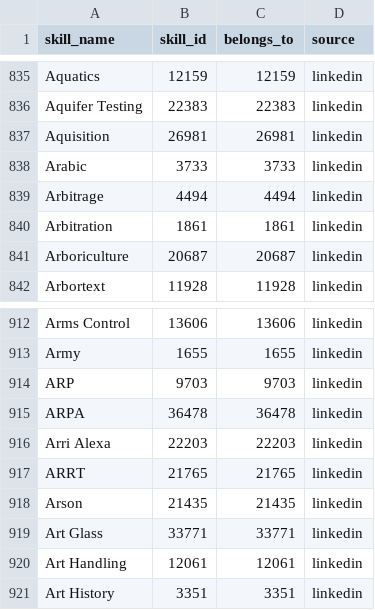
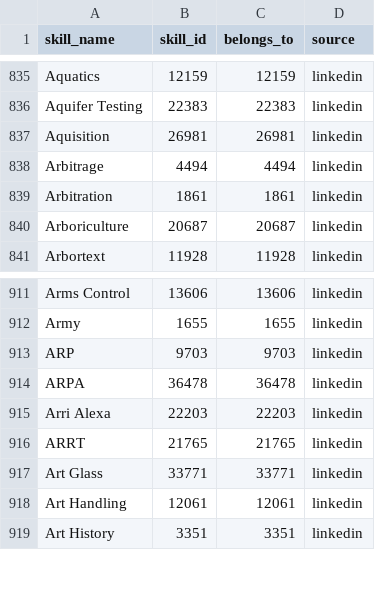
Before and after one commit to department-of-veterans-affairs/veterans-employment-center, a CSV file: db/seed/skills_corpus.csv, drawn as a sheet; only a part is shown, gaps mark what is left out.

```diff
--- a/db/seed/skills_corpus.csv
+++ b/db/seed/skills_corpus.csv
@@ -837,3 +837,2 @@ Aquifer Testing,22383,22383,linkedin
 Aquisition,26981,26981,linkedin
-Arabic,3733,3733,linkedin
 Arbitrage,4494,4494,linkedin
@@ -917,3 +916,2 @@ Arri Alexa,22203,22203,linkedin
 ARRT,21765,21765,linkedin
-Arson,21435,21435,linkedin
 Art Glass,33771,33771,linkedin
```
Also changed, not shown: 1 other file.
